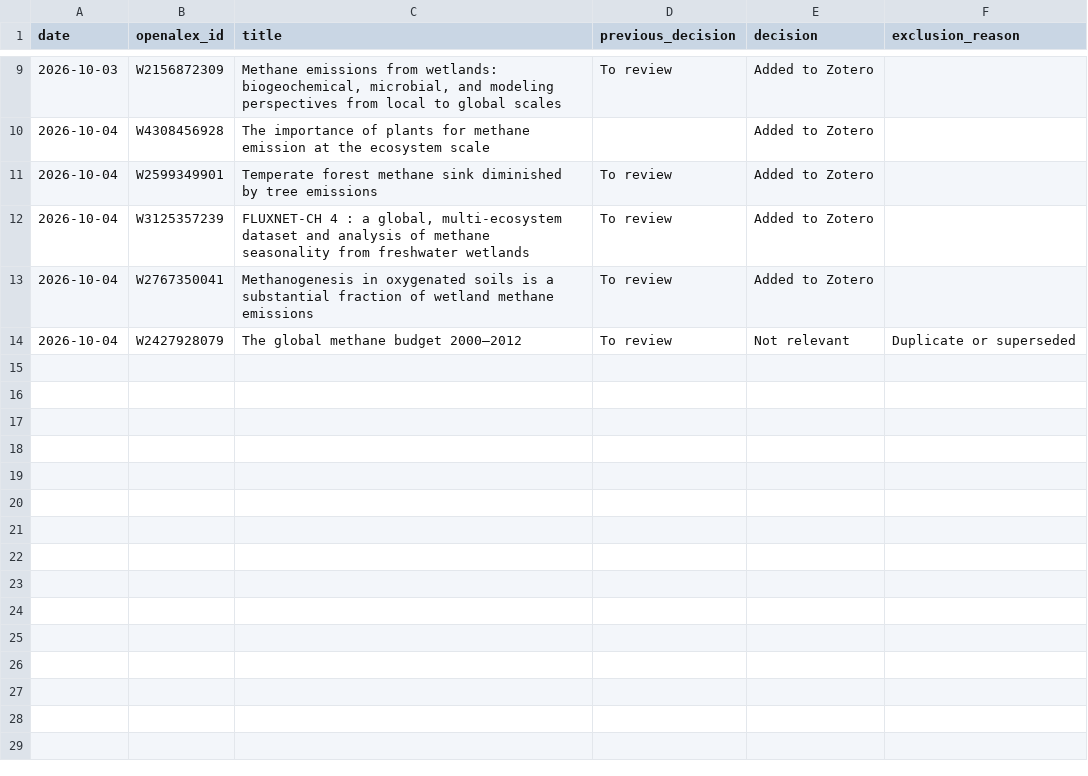
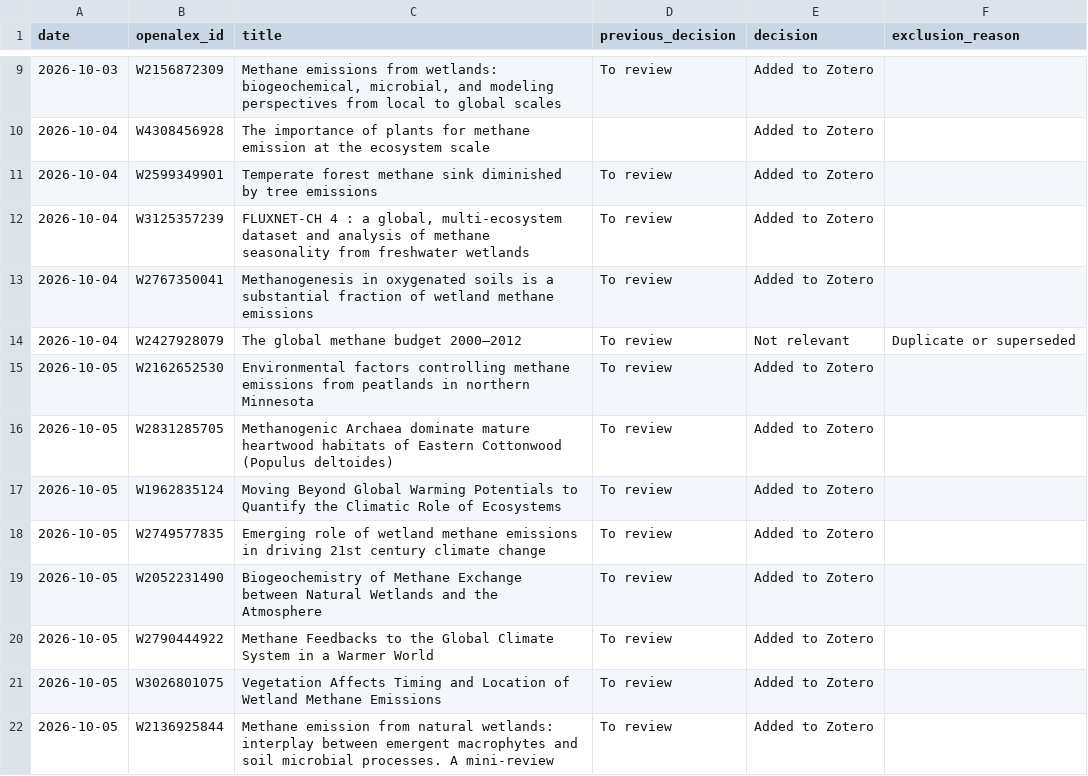
Before and after one commit to PierreBetti/lit-pipeline, a CSV file: logs/decisions.csv, drawn as a sheet; only a part is shown, gaps mark what is left out.

```diff
--- a/logs/decisions.csv
+++ b/logs/decisions.csv
@@ -14 +14,9 @@ date,openalex_id,title,previous_decision,decision,exclusion_reason
 2026-10-04,W2427928079,The global methane budget 2000–2012,To review,Not relevant,Duplicate or superseded
+2026-10-05,W2162652530,Environmental factors controlling methane emissions from peatlands in northern Minnesota,To review,Added to Zotero,
+2026-10-05,W2831285705,Methanogenic Archaea dominate mature heartwood habitats of Eastern Cottonwood (Populus deltoides),To review,Added to Zotero,
+2026-10-05,W1962835124,Moving Beyond Global Warming Potentials to Quantify the Climatic Role of Ecosystems,To review,Added to Zotero,
+2026-10-05,W2749577835,Emerging role of wetland methane emissions in driving 21st century climate change,To review,Added to Zotero,
+2026-10-05,W2052231490,Biogeochemistry of Methane Exchange between Natural Wetlands and the Atmosphere,To review,Added to Zotero,
+2026-10-05,W2790444922,Methane Feedbacks to the Global Climate System in a Warmer World,To review,Added to Zotero,
+2026-10-05,W3026801075,Vegetation Affects Timing and Location of Wetland Methane Emissions,To review,Added to Zotero,
+2026-10-05,W2136925844,Methane emission from natural wetlands: interplay between emergent macrophytes and soil microbial processes. A mini-review,To review,Added to Zotero,
```
Also changed, not shown: logs/review_log.csv, 6 other files.
